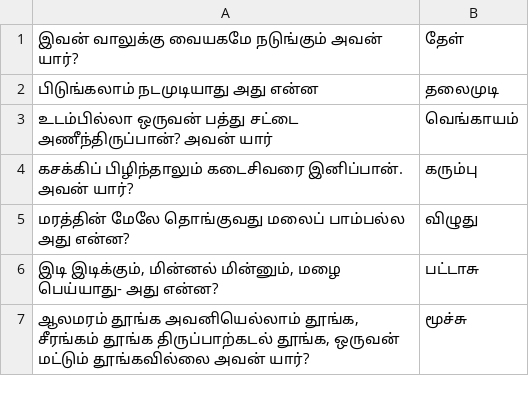
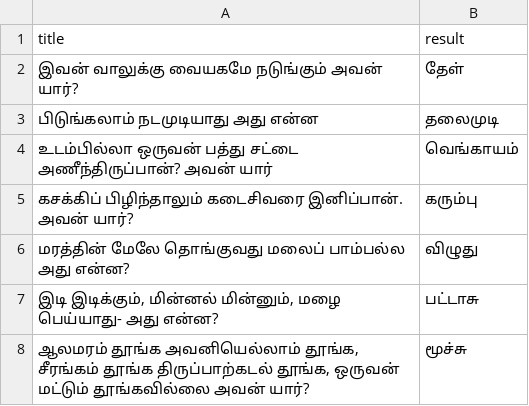
Before and after one commit to christus/Admob, a CSV file: tamil.csv, drawn as a sheet; only a part is shown; the diff names each change by its address in the sheet, - before the commit and + after, or states it on an @@ line.

Commit message:
tamil.json file included

```diff
--- a/tamil.csv
+++ b/tamil.csv
+row 1: title | result
```
Also changed, not shown: 2 other files.
